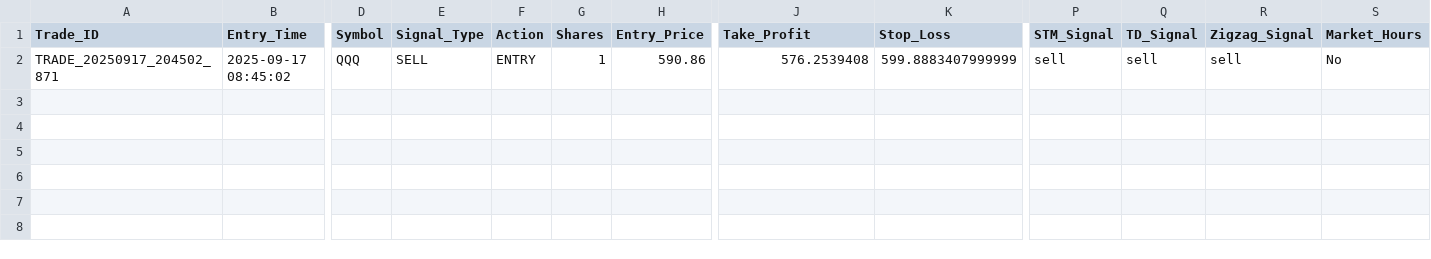
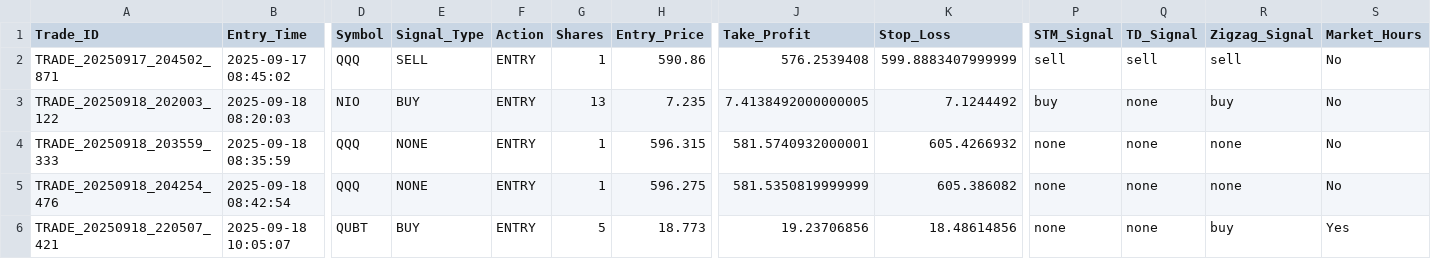
Before and after one commit to gordonmeng2021/VisionLLM, a CSV file: trading_records.csv, drawn as a sheet; only a part is shown, gaps mark what is left out; rows hold the shown columns only; the diff names each change by its address in the sheet, - before the commit and + after, or states it on an @@ line.

```diff
--- a/trading_records.csv
+++ b/trading_records.csv
+row 3: TRADE_20250918_202003_122 | 2025-09-18 08:20:03 | NIO | BUY | ENTRY | 13 | 7.235 | 7.4138492000000005 | 7.1244492 | buy | none | buy | No
+row 4: TRADE_20250918_203559_333 | 2025-09-18 08:35:59 | QQQ | NONE | ENTRY | 1 | 596.315 | 581.5740932000001 | 605.4266932 | none | none | none | No
+row 5: TRADE_20250918_204254_476 | 2025-09-18 08:42:54 | QQQ | NONE | ENTRY | 1 | 596.275 | 581.5350819999999 | 605.386082 | none | none | none | No
+row 6: TRADE_20250918_220507_421 | 2025-09-18 10:05:07 | QUBT | BUY | ENTRY | 5 | 18.773 | 19.23706856 | 18.48614856 | none | none | buy | Yes
```
Also changed, not shown: 5 other files.
